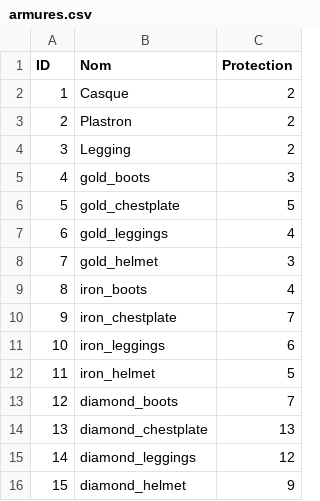
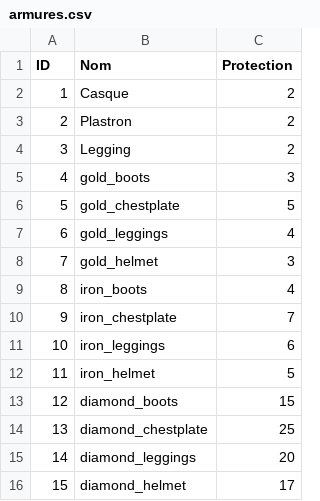
Before and after one commit to SmallishMink34/The-Tale-of-Elma, a CSV file: python/info/armures.csv, drawn as a sheet.

```diff
--- a/python/info/armures.csv
+++ b/python/info/armures.csv
@@ -12,5 +12,5 @@ ID;Nom;Protection
 11;iron_helmet;5
-12;diamond_boots;7
-13;diamond_chestplate;13
-14;diamond_leggings;12
-15;diamond_helmet;9
+12;diamond_boots;15
+13;diamond_chestplate;25
+14;diamond_leggings;20
+15;diamond_helmet;17
```
Also changed, not shown: python/info/Potions.csv, python/info/items.csv, 13 other files.
